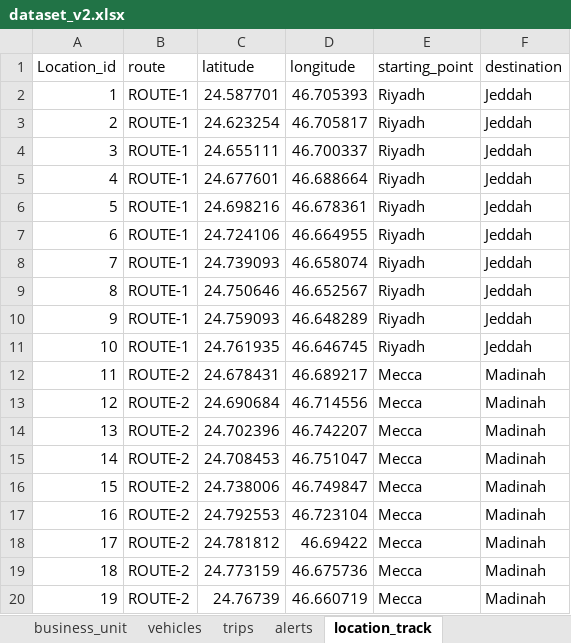
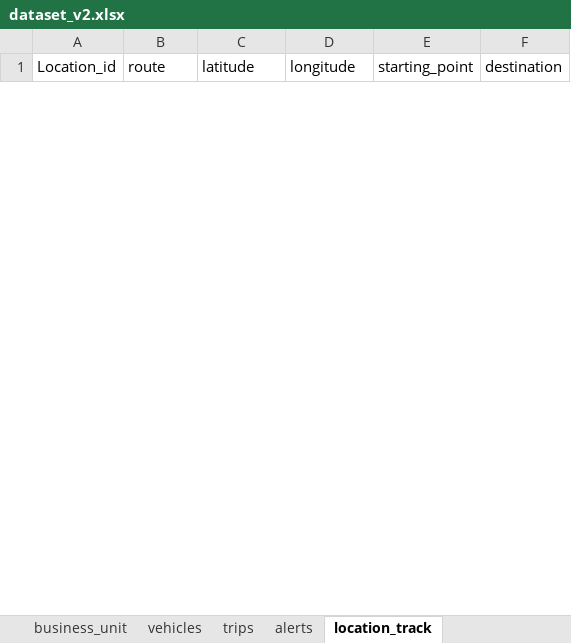
Before and after one commit to Shreyapatil2142/fuel-management, an Excel workbook: backend/dataset_v2.xlsx, sheet location_track, drawn as a sheet; only a part is shown; values as stored, in another font and other column widths than the file's, no borders; removed rows and columns are numbered as before the commit, all else as after; the diff covers the shown part only; the diff names each change by its address in the sheet, - before the commit and + after, or states it on an @@ line.

Commit message:
Added a Gmap Route

```diff
--- a/backend/dataset_v2.xlsx (sheet location_track)
+++ b/backend/dataset_v2.xlsx (sheet location_track)
-row 2: 1 | ROUTE-1 | 24.587701 | 46.705393 | Riyadh | Jeddah
-row 3: 2 | ROUTE-1 | 24.623254 | 46.705817 | Riyadh | Jeddah
-row 4: 3 | ROUTE-1 | 24.655111 | 46.700337 | Riyadh | Jeddah
-row 5: 4 | ROUTE-1 | 24.677601 | 46.688664 | Riyadh | Jeddah
-row 6: 5 | ROUTE-1 | 24.698216 | 46.678361 | Riyadh | Jeddah
-row 7: 6 | ROUTE-1 | 24.724106 | 46.664955 | Riyadh | Jeddah
-row 8: 7 | ROUTE-1 | 24.739093 | 46.658074 | Riyadh | Jeddah
-row 9: 8 | ROUTE-1 | 24.750646 | 46.652567 | Riyadh | Jeddah
-row 10: 9 | ROUTE-1 | 24.759093 | 46.648289 | Riyadh | Jeddah
-row 11: 10 | ROUTE-1 | 24.761935 | 46.646745 | Riyadh | Jeddah
-row 12: 11 | ROUTE-2 | 24.678431 | 46.689217 | Mecca | Madinah
-row 13: 12 | ROUTE-2 | 24.690684 | 46.714556 | Mecca | Madinah
-row 14: 13 | ROUTE-2 | 24.702396 | 46.742207 | Mecca | Madinah
-row 15: 14 | ROUTE-2 | 24.708453 | 46.751047 | Mecca | Madinah
-row 16: 15 | ROUTE-2 | 24.738006 | 46.749847 | Mecca | Madinah
-row 17: 16 | ROUTE-2 | 24.792553 | 46.723104 | Mecca | Madinah
-row 18: 17 | ROUTE-2 | 24.781812 | 46.69422 | Mecca | Madinah
-row 19: 18 | ROUTE-2 | 24.773159 | 46.675736 | Mecca | Madinah
-row 20: 19 | ROUTE-2 | 24.76739 | 46.660719 | Mecca | Madinah
```
Also changed, not shown: 95 added rows and 11 removed rows elsewhere in this sheet, sheet iot_transactions, 4 other files.
